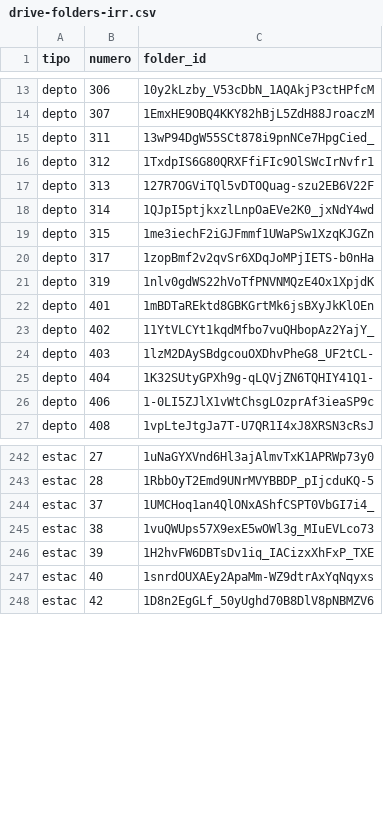
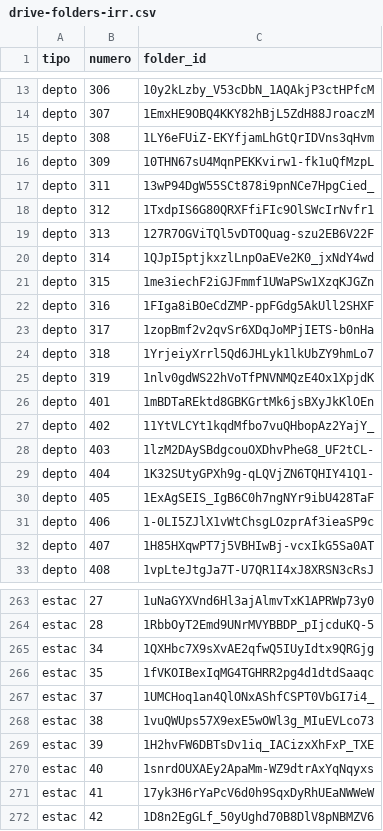
Before and after one commit to tomaslihnv/visor-sheets, a CSV file: data/drive-folders-irr.csv, drawn as a sheet; only a part is shown, gaps mark what is left out; the diff covers the shown part only; the diff names each change by its address in the sheet, - before the commit and + after, or states it on an @@ line.

```diff
--- a/data/drive-folders-irr.csv
+++ b/data/drive-folders-irr.csv
+row 15: depto | 308 | 1LY6eFUiZ-EKYfjamLhGtQrIDVns3qHvm
+row 16: depto | 309 | 10THN67sU4MqnPEKKvirw1-fk1uQfMzpL
+row 22: depto | 316 | 1FIga8iBOeCdZMP-ppFGdg5AkUll2SHXF
+row 24: depto | 318 | 1YrjeiyXrrl5Qd6JHLyk1lkUbZY9hmLo7
+row 30: depto | 405 | 1ExAgSEIS_IgB6C0h7ngNYr9ibU428TaF
+row 32: depto | 407 | 1H85HXqwPT7j5VBHIwBj-vcxIkG5Sa0AT
+row 265: estac | 34 | 1QXHbc7X9sXvAE2qfwQ5IUyIdtx9QRGjg
+row 266: estac | 35 | 1fVKOIBexIqMG4TGHRR2pg4d1dtdSaaqc
+row 271: estac | 41 | 17yk3H6rYaPcV6d0h9SqxDyRhUEaNWWeW
```
Also changed, not shown: 28 added rows elsewhere in this file, 2 other files.
